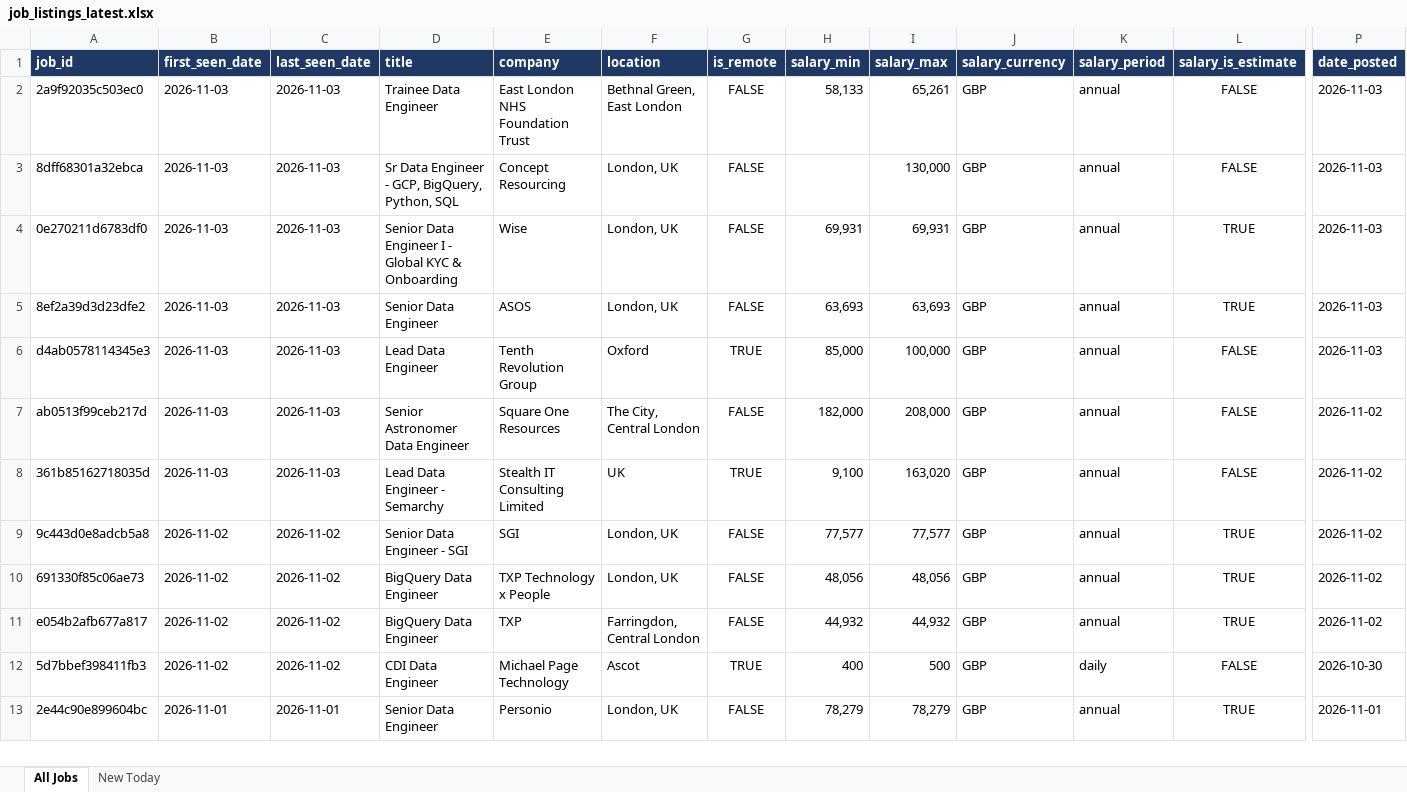
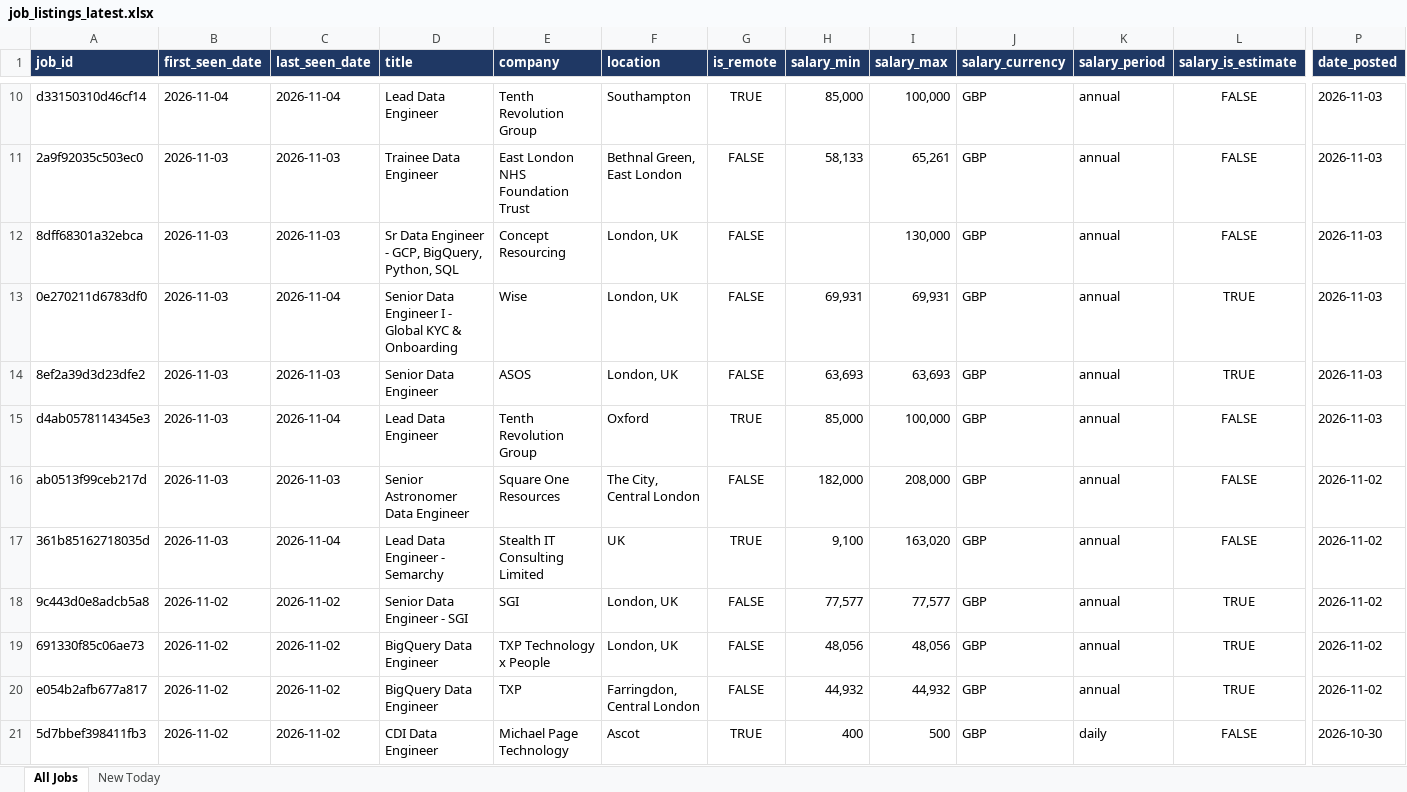
Before and after one commit to TomiOdu/job-board-aggregator, an Excel workbook: data/job_listings_latest.xlsx, sheet All Jobs, drawn as a sheet; only a part is shown, gaps mark what is left out; the shorter side is filled out with more unchanged rows; values as stored, in another font and other column widths than the file's, no borders; addresses are those after the commit; rows hold the shown columns only; the diff covers the shown part only; the diff names each change by its address in the sheet, - before the commit and + after, or states it on an @@ line.

```diff
--- a/data/job_listings_latest.xlsx (sheet All Jobs)
+++ b/data/job_listings_latest.xlsx (sheet All Jobs)
+row 10: d33150310d46cf14 | 2026-11-04 | 2026-11-04 | Lead Data Engineer | Tenth Revolution Group | Southampton | TRUE | 85,000 | 100,000 | GBP | annual | FALSE | 2026-11-03
-C13 (last_seen_date): 2026-11-03
+C13 (last_seen_date): 2026-11-04
-C15 (last_seen_date): 2026-11-03
+C15 (last_seen_date): 2026-11-04
-C17 (last_seen_date): 2026-11-03
+C17 (last_seen_date): 2026-11-04
```
Also changed, not shown: 8 added rows and 88 edited cells elsewhere in this sheet, sheet New Today, 4 other files.
